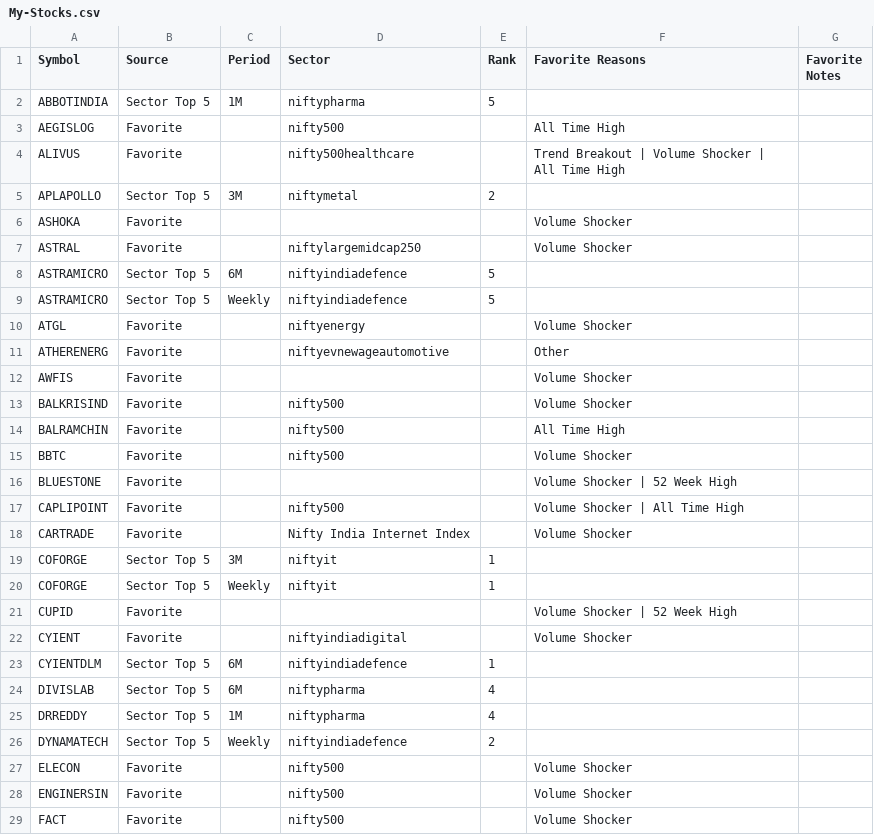
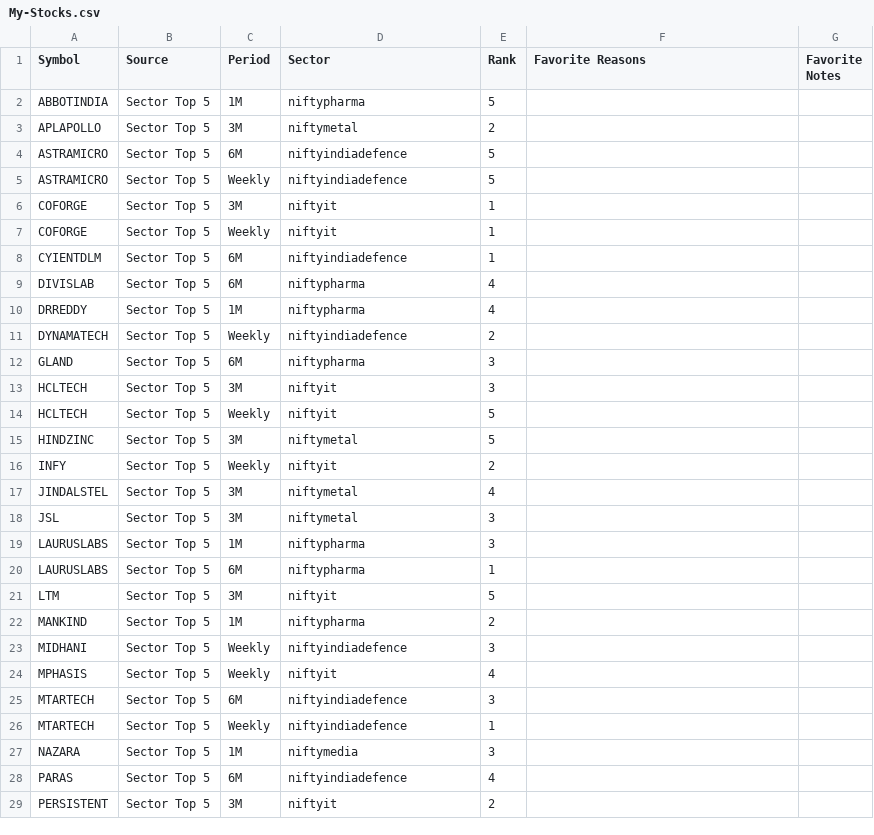
Before and after one commit to surajpjoshi/combined-stockstory, a CSV file: rsi/My-Stocks.csv, drawn as a sheet; only a part is shown; the shorter side is filled out with more unchanged rows; the diff covers the shown part only.

```diff
--- a/rsi/My-Stocks.csv
+++ b/rsi/My-Stocks.csv
@@ -2,22 +2,7 @@
 ABBOTINDIA,Sector Top 5,1M,niftypharma,5,,
-AEGISLOG,Favorite,,nifty500,,All Time High,
-ALIVUS,Favorite,,nifty500healthcare,,Trend Breakout | Volume Shocker | All Time High,
 APLAPOLLO,Sector Top 5,3M,niftymetal,2,,
-ASHOKA,Favorite,,,,Volume Shocker,
-ASTRAL,Favorite,,niftylargemidcap250,,Volume Shocker,
 ASTRAMICRO,Sector Top 5,6M,niftyindiadefence,5,,
 ASTRAMICRO,Sector Top 5,Weekly,niftyindiadefence,5,,
-ATGL,Favorite,,niftyenergy,,Volume Shocker,
-ATHERENERG,Favorite,,niftyevnewageautomotive,,Other,
-AWFIS,Favorite,,,,Volume Shocker,
-BALKRISIND,Favorite,,nifty500,,Volume Shocker,
-BALRAMCHIN,Favorite,,nifty500,,All Time High,
-BBTC,Favorite,,nifty500,,Volume Shocker,
-BLUESTONE,Favorite,,,,Volume Shocker | 52 Week High,
-CAPLIPOINT,Favorite,,nifty500,,Volume Shocker | All Time High,
-CARTRADE,Favorite,,Nifty India Internet Index,,Volume Shocker,
 COFORGE,Sector Top 5,3M,niftyit,1,,
 COFORGE,Sector Top 5,Weekly,niftyit,1,,
-CUPID,Favorite,,,,Volume Shocker | 52 Week High,
-CYIENT,Favorite,,niftyindiadigital,,Volume Shocker,
 CYIENTDLM,Sector Top 5,6M,niftyindiadefence,1,,
@@ -26,4 +11 @@ DRREDDY,Sector Top 5,1M,niftypharma,4,,
 DYNAMATECH,Sector Top 5,Weekly,niftyindiadefence,2,,
-ELECON,Favorite,,nifty500,,Volume Shocker,
-ENGINERSIN,Favorite,,nifty500,,Volume Shocker,
-FACT,Favorite,,nifty500,,Volume Shocker,
```
Also changed, not shown: 30 removed rows elsewhere in this file, rsi/RSI_Monitoring_State.csv, 4 other files.
